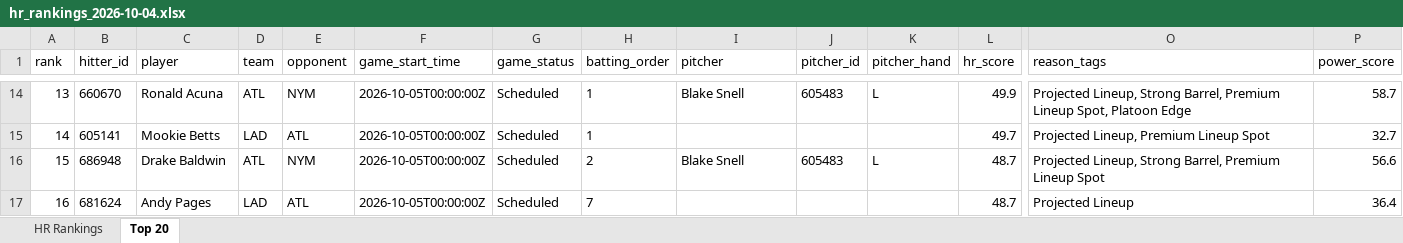
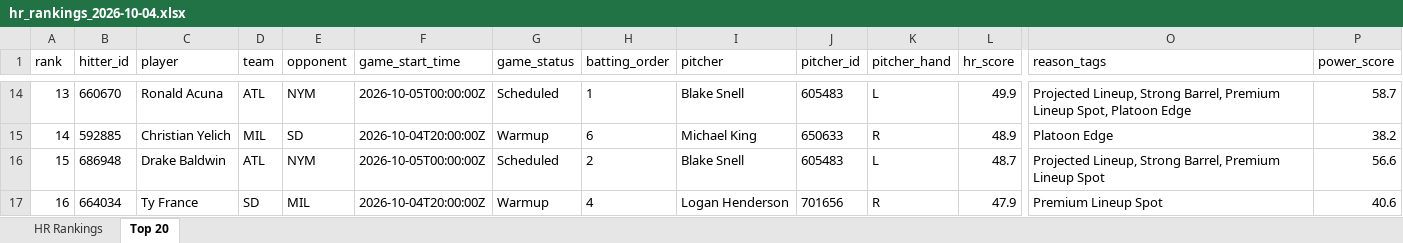
Before and after one commit to etbell28/ghost-analytics, an Excel workbook: outputs/daily/hr_rankings_2026-10-04.xlsx, sheet Top 20, drawn as a sheet; only a part is shown, gaps mark what is left out; values as stored, in another font and other column widths than the file's, no borders; the diff covers the shown part only; the diff names each change by its address in the sheet, - before the commit and + after, or states it on an @@ line.

```diff
--- a/outputs/daily/hr_rankings_2026-10-04.xlsx (sheet Top 20)
+++ b/outputs/daily/hr_rankings_2026-10-04.xlsx (sheet Top 20)
-B15 (hitter_id): 605141
+B15 (hitter_id): 592885
-C15 (player): Mookie Betts
+C15 (player): Christian Yelich
-D15 (team): LAD
+D15 (team): MIL
-E15 (opponent): ATL
+E15 (opponent): SD
-F15 (game_start_time): 2026-10-05T00:00:00Z
+F15 (game_start_time): 2026-10-04T20:00:00Z
-G15 (game_status): Scheduled
+G15 (game_status): Warmup
-H15 (batting_order): 1
+H15 (batting_order): 6
-I15 (pitcher): (empty)
+I15 (pitcher): Michael King
-J15 (pitcher_id): (empty)
+J15 (pitcher_id): 650633
-K15 (pitcher_hand): (empty)
+K15 (pitcher_hand): R
-L15 (hr_score): 49.7
+L15 (hr_score): 48.9
-O15 (reason_tags): Projected Lineup, Premium Lineup Spot
+O15 (reason_tags): Platoon Edge
-P15 (power_score): 32.7
+P15 (power_score): 38.2
-B17 (hitter_id): 681624
+B17 (hitter_id): 664034
-C17 (player): Andy Pages
+C17 (player): Ty France
-D17 (team): LAD
+D17 (team): SD
-E17 (opponent): ATL
+E17 (opponent): MIL
-F17 (game_start_time): 2026-10-05T00:00:00Z
+F17 (game_start_time): 2026-10-04T20:00:00Z
-G17 (game_status): Scheduled
+G17 (game_status): Warmup
-H17 (batting_order): 7
+H17 (batting_order): 4
-I17 (pitcher): (empty)
+I17 (pitcher): Logan Henderson
-J17 (pitcher_id): (empty)
+J17 (pitcher_id): 701656
-K17 (pitcher_hand): (empty)
+K17 (pitcher_hand): R
-L17 (hr_score): 48.7
+L17 (hr_score): 47.9
-O17 (reason_tags): Projected Lineup
+O17 (reason_tags): Premium Lineup Spot
-P17 (power_score): 36.4
+P17 (power_score): 40.6
```
Also changed, not shown: 3 added rows, 3 removed rows and 466 edited cells elsewhere in this sheet, sheet HR Rankings, outputs/hr_rankings.xlsx, 8 other files.
